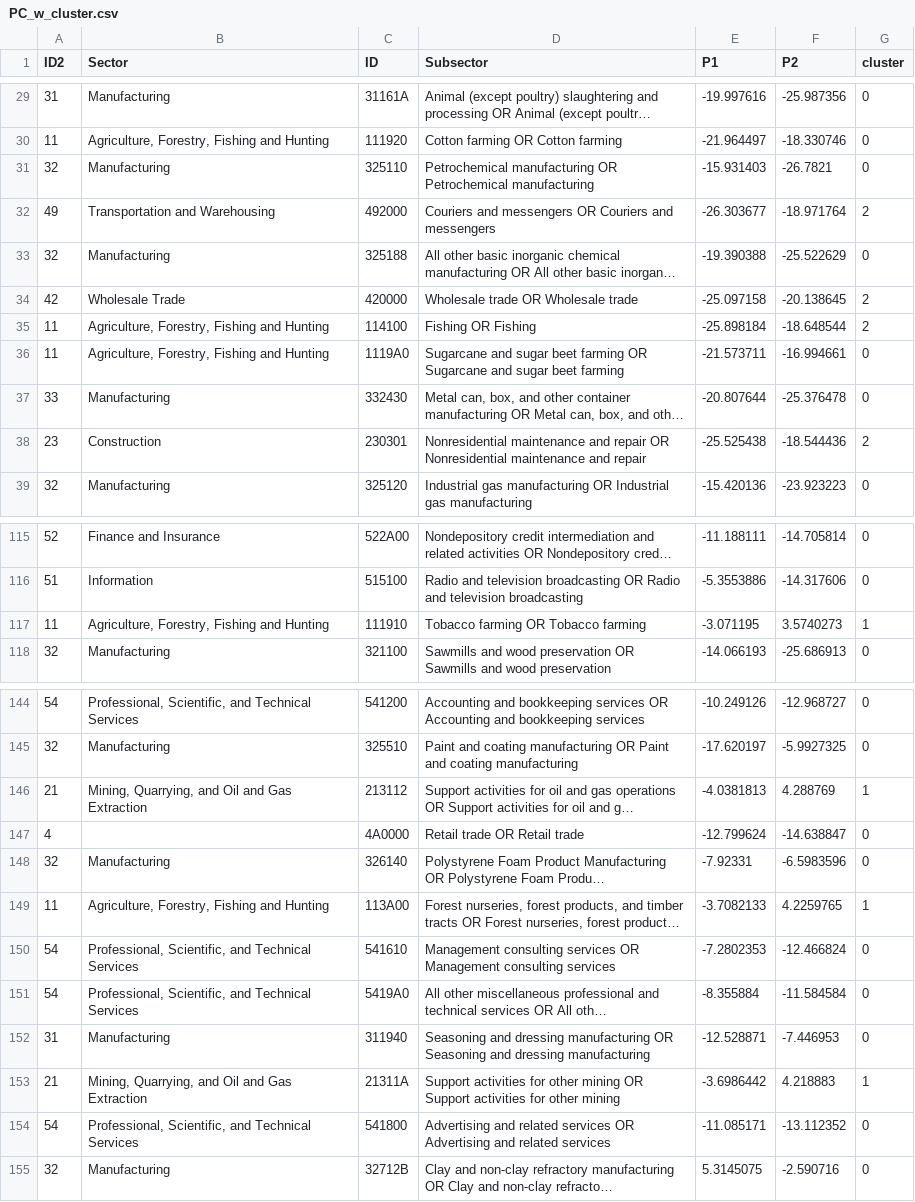
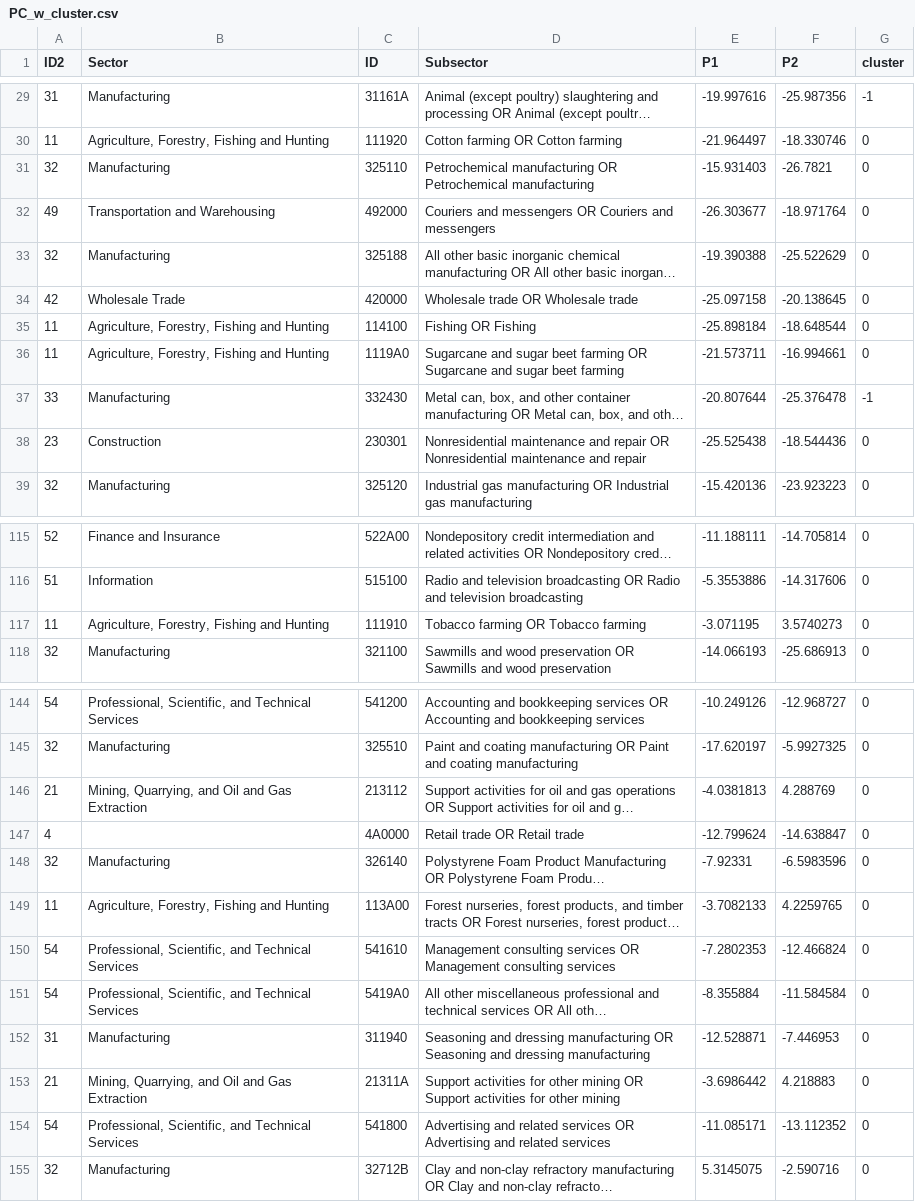
Before and after one commit to WeiquanLuo/LCA-PetFoodSupplyChain2, a CSV file: PC_w_cluster.csv, drawn as a sheet; only a part is shown, gaps mark what is left out; long unchanged cells end in …; the diff covers the shown part only; the diff names each change by its address in the sheet, - before the commit and + after, or states it on an @@ line.

```diff
--- a/PC_w_cluster.csv
+++ b/PC_w_cluster.csv
-G29 (cluster): 0
+G29 (cluster): -1
-G32 (cluster): 2
+G32 (cluster): 0
-G34:G35 (cluster): 2
+G34:G35 (cluster): 0
-G37 (cluster): 0
+G37 (cluster): -1
-G38 (cluster): 2
+G38 (cluster): 0
-G117 (cluster): 1
+G117 (cluster): 0
-G146 (cluster): 1
+G146 (cluster): 0
-G149 (cluster): 1
+G149 (cluster): 0
-G153 (cluster): 1
+G153 (cluster): 0
```
Also changed, not shown: 26 edited cells elsewhere in this file, cluster_TSNE.csv, 4 other files.
